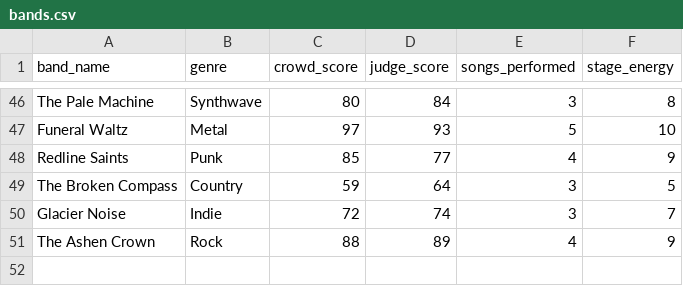
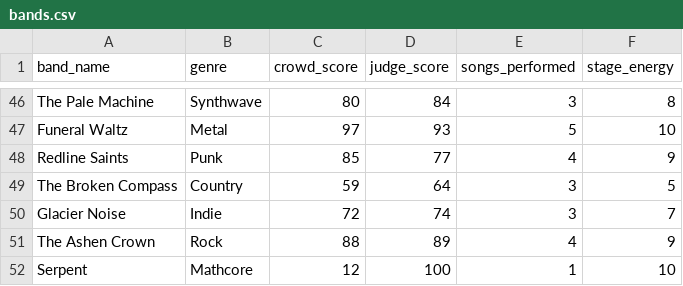
Before and after one commit to bmanke/SDEV1001-Winter2026-A02, a CSV file: Files/CSV Exercise/data/bands.csv, drawn as a sheet; only a part is shown, gaps mark what is left out.

```diff
--- a/Files/CSV Exercise/data/bands.csv
+++ b/Files/CSV Exercise/data/bands.csv
@@ -51 +51,2 @@ Glacier Noise,Indie,72,74,3,7
 The Ashen Crown,Rock,88,89,4,9
+Serpent,Mathcore,12,100,1,10
```
Also changed, not shown: 1 other file.
